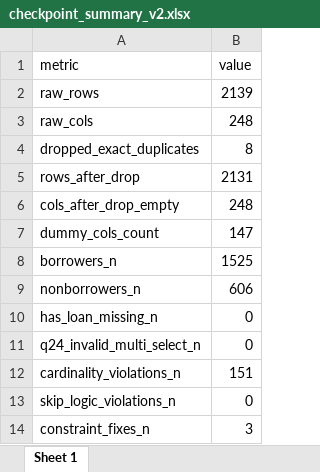
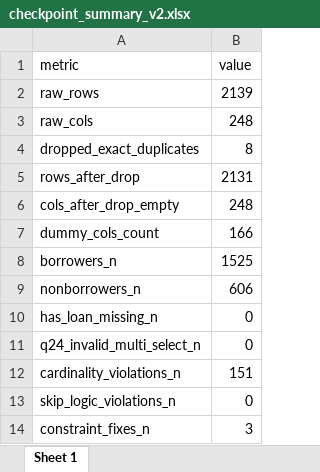
Before and after one commit to nozimmjon/03.version, an Excel workbook: outputs_prep_v2/checkpoint_summary_v2.xlsx, sheet Sheet 1, drawn as a sheet; values as stored, in another font and other column widths than the file's, no borders; the diff names each change by its address in the sheet, - before the commit and + after, or states it on an @@ line.

```diff
--- a/outputs_prep_v2/checkpoint_summary_v2.xlsx (sheet Sheet 1)
+++ b/outputs_prep_v2/checkpoint_summary_v2.xlsx (sheet Sheet 1)
-B7 (value): 147
+B7 (value): 166
```
Also changed, not shown: outputs_prep_v2/column_profile_v2.xlsx, outputs_prep_v2/matrix_block_flags_v2.xlsx, 27 other files.
